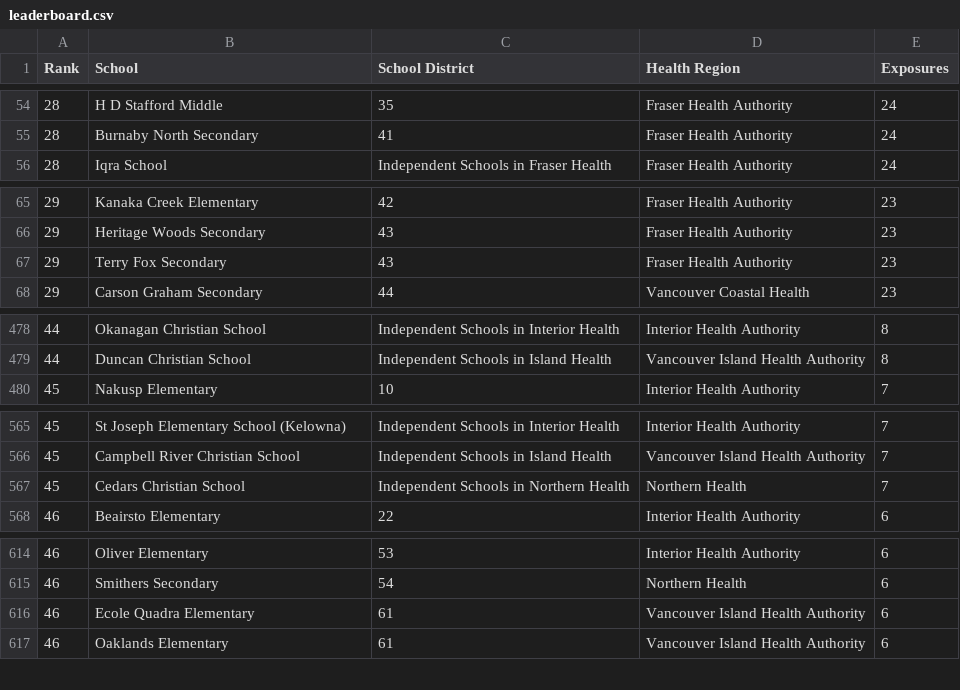
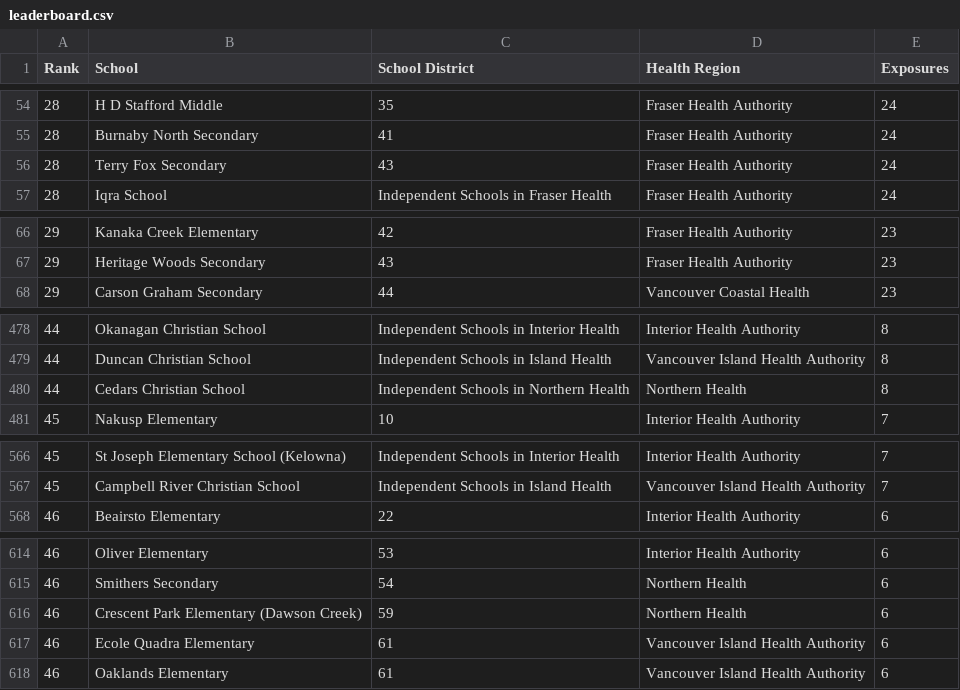
Before and after one commit to spod/bcschoolscoviddata, a CSV file: data/leaderboard.csv, drawn as a sheet; only a part is shown, gaps mark what is left out; the diff covers the shown part only.

```diff
--- a/data/leaderboard.csv
+++ b/data/leaderboard.csv
@@ -55,2 +55,3 @@ Rank,School,School District,Health Region,Exposures
 28,Burnaby North Secondary,41,Fraser Health Authority,24
+28,Terry Fox Secondary,43,Fraser Health Authority,24
 28,Iqra School,Independent Schools in Fraser Health,Fraser Health Authority,24
@@ -66,3 +67,2 @@ Rank,School,School District,Health Region,Exposures
 29,Heritage Woods Secondary,43,Fraser Health Authority,23
-29,Terry Fox Secondary,43,Fraser Health Authority,23
 29,Carson Graham Secondary,44,Vancouver Coastal Health,23
@@ -479,2 +479,3 @@ Rank,School,School District,Health Region,Exposures
 44,Duncan Christian School,Independent Schools in Island Health,Vancouver Island Health Authority,8
+44,Cedars Christian School,Independent Schools in Northern Health,Northern Health,8
 45,Nakusp Elementary,10,Interior Health Authority,7
@@ -566,3 +567,2 @@ Rank,School,School District,Health Region,Exposures
 45,Campbell River Christian School,Independent Schools in Island Health,Vancouver Island Health Authority,7
-45,Cedars Christian School,Independent Schools in Northern Health,Northern Health,7
 46,Beairsto Elementary,22,Interior Health Authority,6
@@ -615,2 +615,3 @@ Rank,School,School District,Health Region,Exposures
 46,Smithers Secondary,54,Northern Health,6
+46,Crescent Park Elementary (Dawson Creek),59,Northern Health,6
 46,Ecole Quadra Elementary,61,Vancouver Island Health Authority,6
```
Also changed, not shown: 1 removed row elsewhere in this file, 3 other files.
